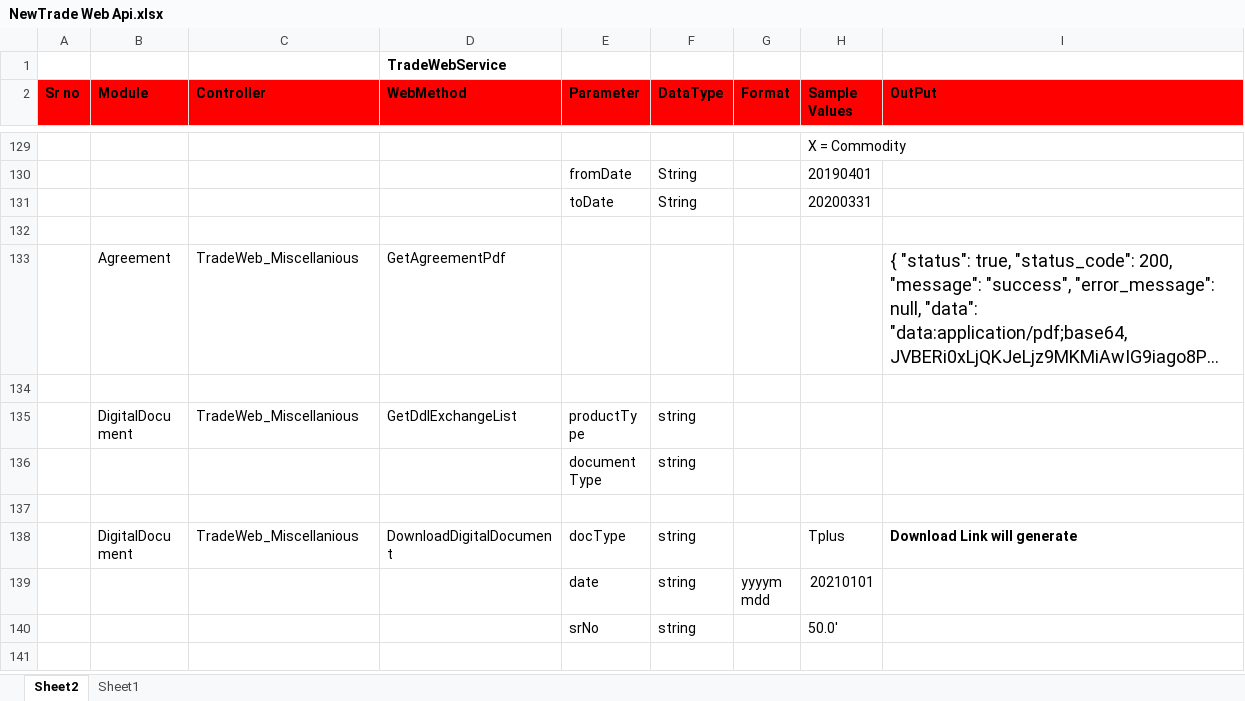
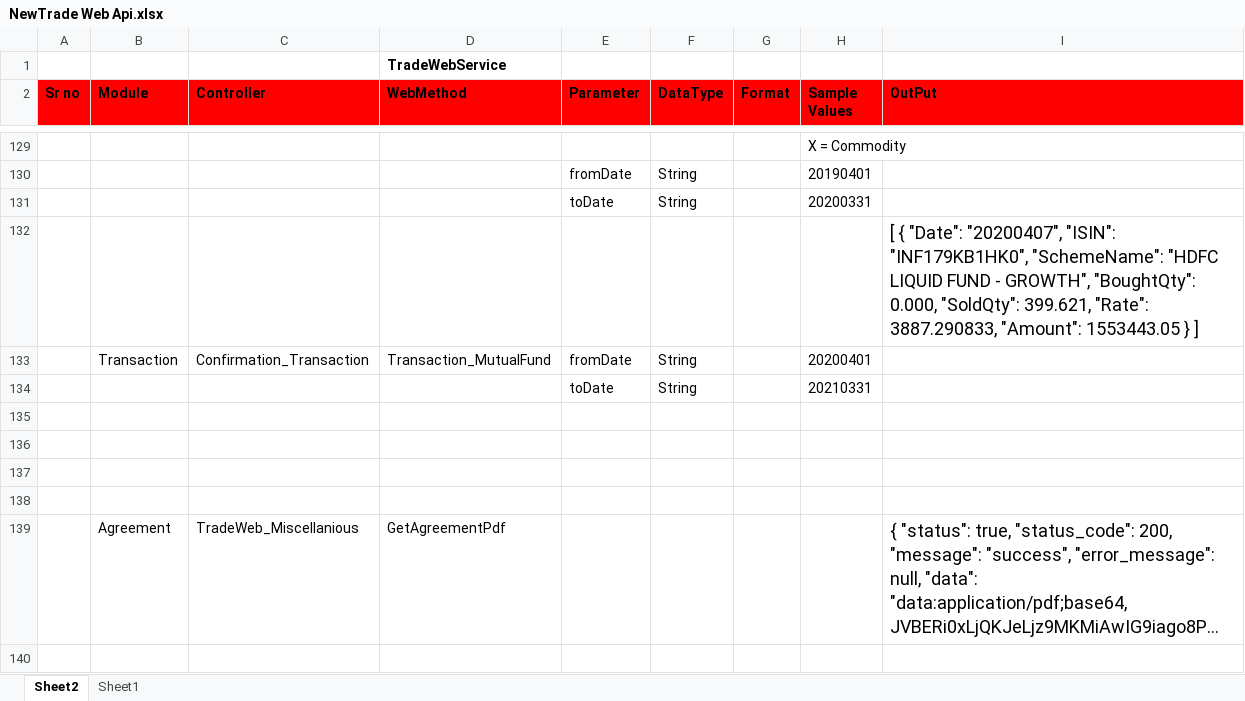
Before and after one commit to malkesh-m/NewTradeWebApi, an Excel workbook: Docs/NewTrade Web Api.xlsx, sheet Sheet2, drawn as a sheet; only a part is shown, gaps mark what is left out; the shorter side is filled out with more unchanged rows; long unchanged cells end in …; values as stored, in another font and other column widths than the file's, no borders; the diff names each change by its address in the sheet, - before the commit and + after, or states it on an @@ line.

Commit message:
Create api Transaction_MutualFund

```diff
--- a/Docs/NewTrade Web Api.xlsx (sheet Sheet2)
+++ b/Docs/NewTrade Web Api.xlsx (sheet Sheet2)
+row 132:  |  |  |  |  |  |  |  | [ { "Date": "20200407", "ISIN": "INF179KB1HK0", "SchemeName": "HDFC LIQUID FUND - GROWTH", "BoughtQty": 0.000, "SoldQty": 399.621, "Rate": 3887.290833, "Amount": 1553443.05 } ]
+row 133:  | Transaction | Confirmation_Transaction | Transaction_MutualFund | fromDate | String |  | 20200401
+row 134:  |  |  |  | toDate | String |  | 20210331
+row 135: (empty)
+row 136: (empty)
+row 137: (empty)
```
Also changed, not shown: 3 other files.
